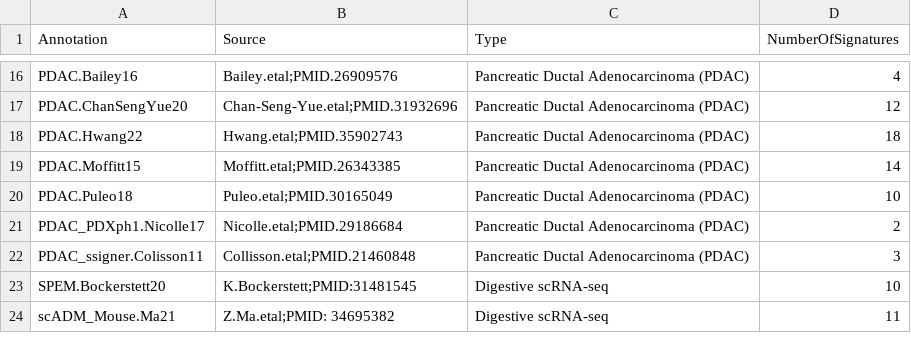
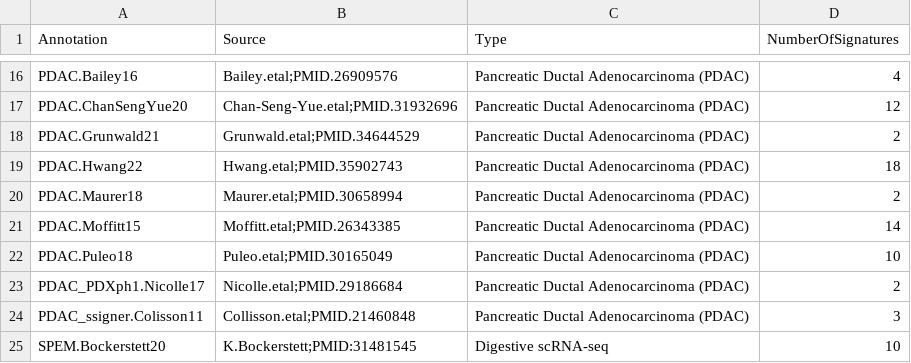
Before and after one commit to GeNeHetX/CancerRNASig, a CSV file: data-raw/sigs_summary.csv, drawn as a sheet; only a part is shown, gaps mark what is left out; the shorter side is filled out with more unchanged rows.

Commit message:
add Maurer and Grunwald pdac stroma sig

```diff
--- a/data-raw/sigs_summary.csv
+++ b/data-raw/sigs_summary.csv
@@ -17,3 +17,5 @@
 "PDAC.ChanSengYue20","Chan-Seng-Yue.etal;PMID.31932696","Pancreatic Ductal Adenocarcinoma (PDAC)",12
+"PDAC.Grunwald21","Grunwald.etal;PMID.34644529","Pancreatic Ductal Adenocarcinoma (PDAC)",2
 "PDAC.Hwang22","Hwang.etal;PMID.35902743","Pancreatic Ductal Adenocarcinoma (PDAC)",18
+"PDAC.Maurer18","Maurer.etal;PMID.30658994","Pancreatic Ductal Adenocarcinoma (PDAC)",2
 "PDAC.Moffitt15","Moffitt.etal;PMID.26343385","Pancreatic Ductal Adenocarcinoma (PDAC)",14
```
Also changed, not shown: 9 other files.
